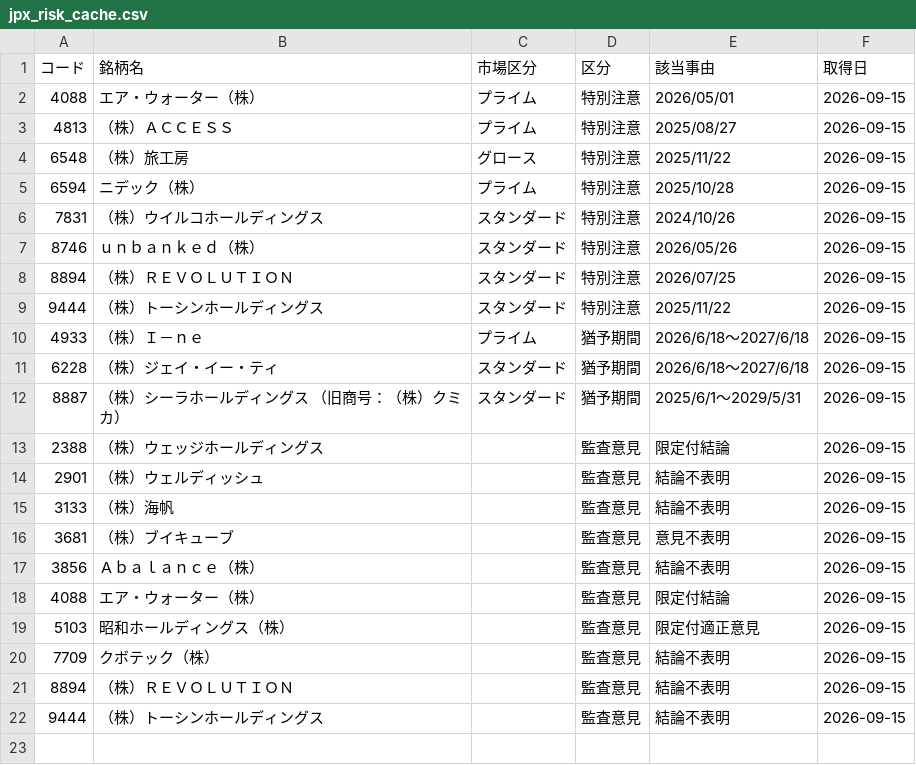
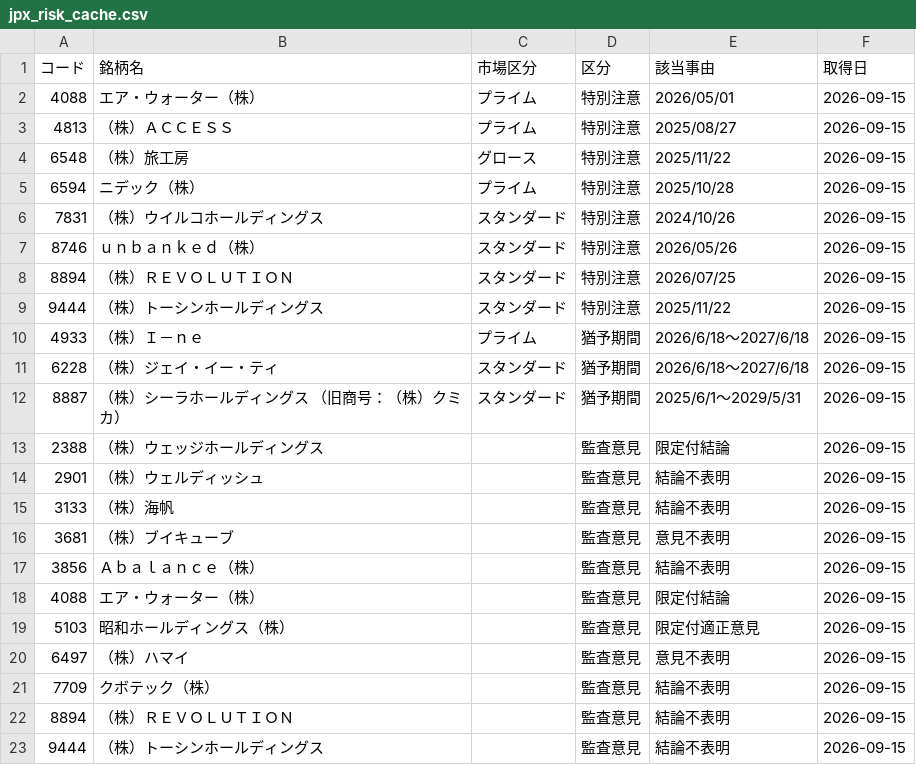
Before and after one commit to koureisyayou/kensaku_net001, a CSV file: jpx_risk_cache.csv, drawn as a sheet; the diff names each change by its address in the sheet, - before the commit and + after, or states it on an @@ line.

```diff
--- a/jpx_risk_cache.csv
+++ b/jpx_risk_cache.csv
+row 20: 6497 | （株）ハマイ |  | 監査意見 | 意見不表明 | 2026-09-15
```
Also changed, not shown: local_prices.csv, net_net_candidates.csv, 11 other files.
